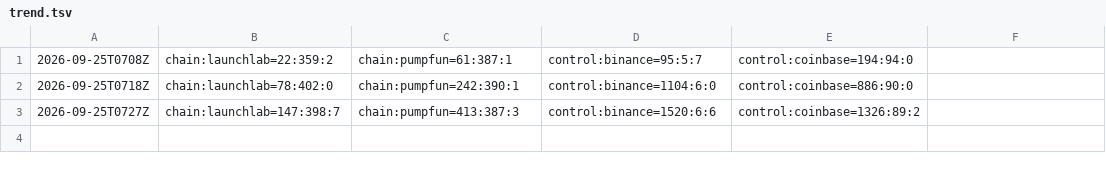
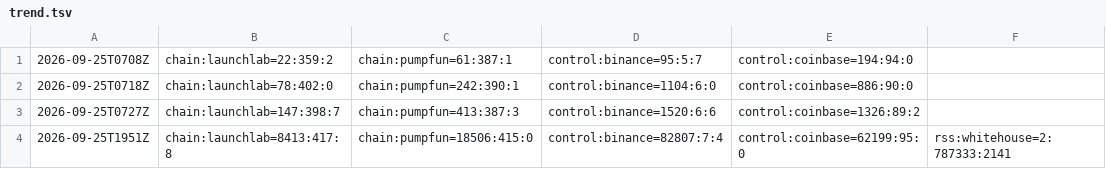
Before and after one commit to fabriken/signal-to-fill-reports, a TSV file: asia-northeast1/trend.tsv, drawn as a sheet.

Commit message:
asia-northeast1 2026-09-25T1951Z

```diff
--- a/asia-northeast1/trend.tsv
+++ b/asia-northeast1/trend.tsv
@@ -3 +3,2 @@
 2026-09-25T0727Z	chain:launchlab=147:398:7	chain:pumpfun=413:387:3	control:binance=1520:6:6	control:coinbase=1326:89:2
+2026-09-25T1951Z	chain:launchlab=8413:417:8	chain:pumpfun=18506:415:0	control:binance=82807:7:4	control:coinbase=62199:95:0	rss:whitehouse=2:787333:2141
```
Also changed, not shown: 2 other files.
